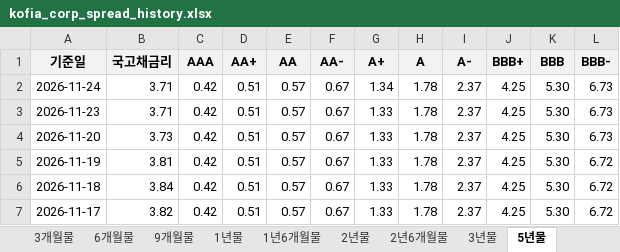
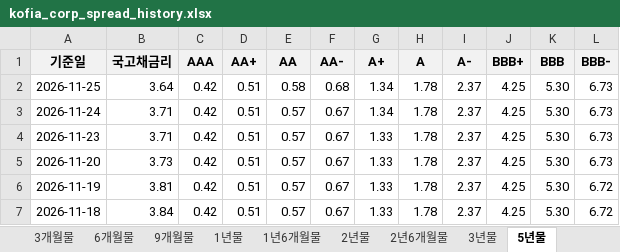
Before and after one commit to everyday267/kofia_spread_new, an Excel workbook: docs/kofia_corp_spread_history.xlsx, sheet 5년물, drawn as a sheet; only a part is shown; the shorter side is filled out with more unchanged rows; values as stored, in another font and other column widths than the file's, no borders; the diff names each change by its address in the sheet, - before the commit and + after, or states it on an @@ line.

```diff
--- a/docs/kofia_corp_spread_history.xlsx (sheet 5년물)
+++ b/docs/kofia_corp_spread_history.xlsx (sheet 5년물)
+row 2: 2026-11-25 | 3.64 | 0.42 | 0.51 | 0.58 | 0.68 | 1.34 | 1.78 | 2.37 | 4.25 | 5.30 | 6.73
```
Also changed, not shown: sheet 9개월물, sheet 2년6개월물, sheet 2년물, sheet 1년6개월물, sheet 6개월물, sheet 3년물, 2 more sheets, 2 other files.
